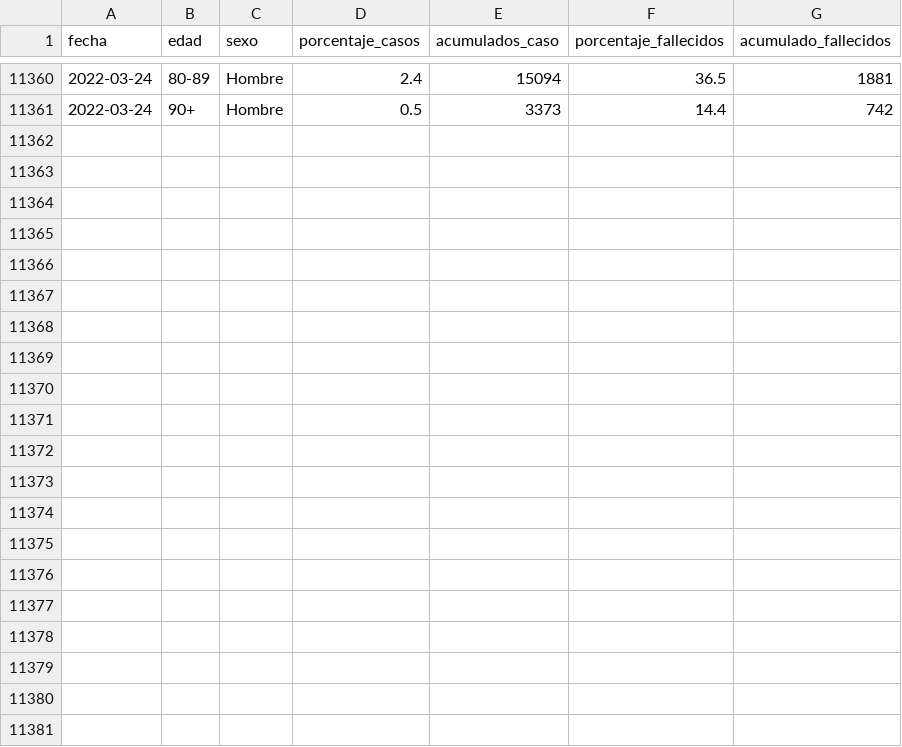
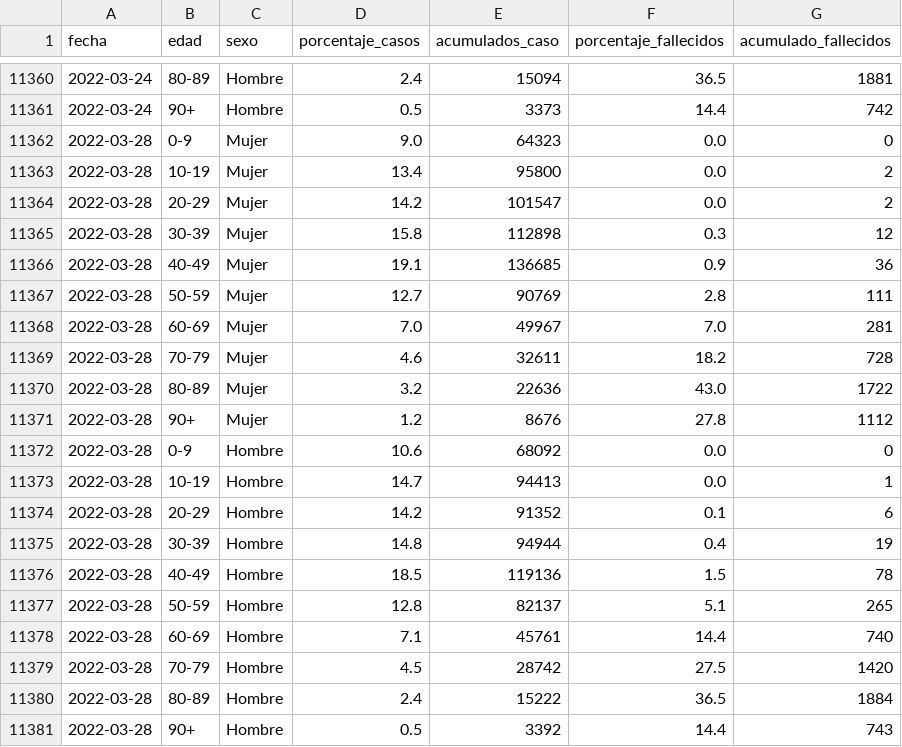
Before and after one commit to GammaLyra/COVID, a CSV file: tablas_ini/COVID_CV_GVA.csv, drawn as a sheet; only a part is shown, gaps mark what is left out; the diff names each change by its address in the sheet, - before the commit and + after, or states it on an @@ line.

```diff
--- a/tablas_ini/COVID_CV_GVA.csv
+++ b/tablas_ini/COVID_CV_GVA.csv
+row 11362: 2022-03-28 | 0-9 | Mujer | 9.0 | 64323 | 0.0 | 0
+row 11363: 2022-03-28 | 10-19 | Mujer | 13.4 | 95800 | 0.0 | 2
+row 11364: 2022-03-28 | 20-29 | Mujer | 14.2 | 101547 | 0.0 | 2
+row 11365: 2022-03-28 | 30-39 | Mujer | 15.8 | 112898 | 0.3 | 12
+row 11366: 2022-03-28 | 40-49 | Mujer | 19.1 | 136685 | 0.9 | 36
+row 11367: 2022-03-28 | 50-59 | Mujer | 12.7 | 90769 | 2.8 | 111
+row 11368: 2022-03-28 | 60-69 | Mujer | 7.0 | 49967 | 7.0 | 281
+row 11369: 2022-03-28 | 70-79 | Mujer | 4.6 | 32611 | 18.2 | 728
+row 11370: 2022-03-28 | 80-89 | Mujer | 3.2 | 22636 | 43.0 | 1722
+row 11371: 2022-03-28 | 90+ | Mujer | 1.2 | 8676 | 27.8 | 1112
+row 11372: 2022-03-28 | 0-9 | Hombre | 10.6 | 68092 | 0.0 | 0
+row 11373: 2022-03-28 | 10-19 | Hombre | 14.7 | 94413 | 0.0 | 1
+row 11374: 2022-03-28 | 20-29 | Hombre | 14.2 | 91352 | 0.1 | 6
+row 11375: 2022-03-28 | 30-39 | Hombre | 14.8 | 94944 | 0.4 | 19
+row 11376: 2022-03-28 | 40-49 | Hombre | 18.5 | 119136 | 1.5 | 78
+row 11377: 2022-03-28 | 50-59 | Hombre | 12.8 | 82137 | 5.1 | 265
+row 11378: 2022-03-28 | 60-69 | Hombre | 7.1 | 45761 | 14.4 | 740
+row 11379: 2022-03-28 | 70-79 | Hombre | 4.5 | 28742 | 27.5 | 1420
+row 11380: 2022-03-28 | 80-89 | Hombre | 2.4 | 15222 | 36.5 | 1884
+row 11381: 2022-03-28 | 90+ | Hombre | 0.5 | 3392 | 14.4 | 743
```
Also changed, not shown: tablas_ini/vacunados_1dosis_210621.csv, tablas_ini/vacunados_2dosis_210621.csv, 22 other files.
